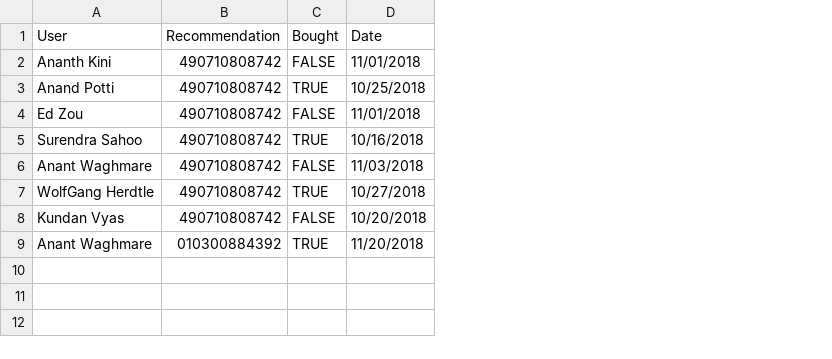
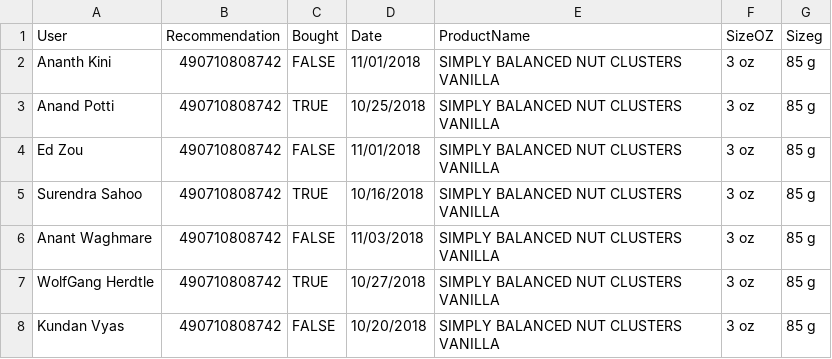
Before and after one commit to anantwag19/Bigdata, a CSV file: ConsumerRecommendation.csv, drawn as a sheet; removed rows and columns are numbered as before the commit, all else as after; the diff names each change by its address in the sheet, - before the commit and + after, or states it on an @@ line.

Commit message:
Update ConsumerRecommendation.csv

```diff
--- a/ConsumerRecommendation.csv
+++ b/ConsumerRecommendation.csv
+column E (ProductName), rows 2-8: all SIMPLY BALANCED NUT CLUSTERS VANILLA
+column F (SizeOZ), rows 2-8: all 3 oz
+column G (Sizeg), rows 2-8: all 85 g
-row 9: Anant Waghmare | 010300884392 | TRUE | 11/20/2018
```
